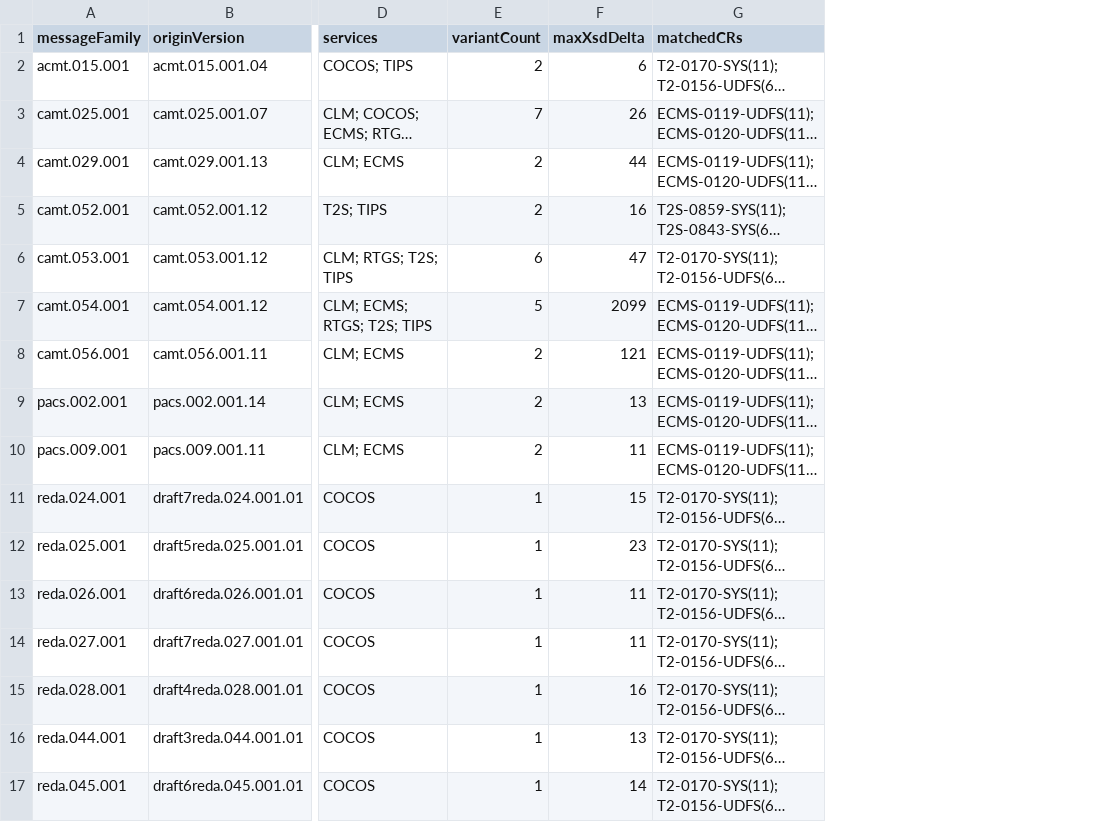
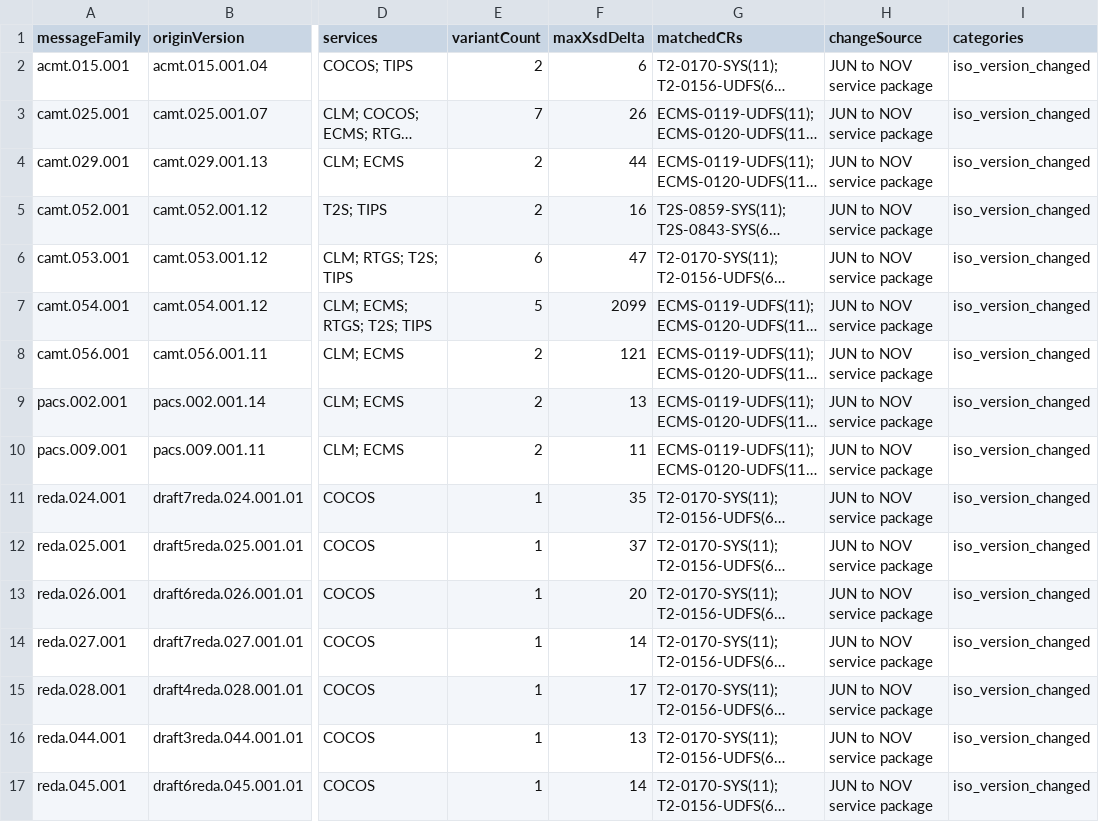
Before and after one commit to jsmcel/target-2026-message-changes, a CSV file: version_changes_consolidated.csv, drawn as a sheet; only a part is shown, gaps mark what is left out; long unchanged cells end in …; the diff covers the shown part only; the diff names each change by its address in the sheet, - before the commit and + after, or states it on an @@ line.

Commit message:
Include MyStandards prior family version changes

```diff
--- a/version_changes_consolidated.csv
+++ b/version_changes_consolidated.csv
+column H (changeSource), rows 2-17: all JUN to NOV service package
+column I (categories), rows 2-17: all iso_version_changed
-F11 (maxXsdDelta): 15
+F11 (maxXsdDelta): 35
-F12 (maxXsdDelta): 23
+F12 (maxXsdDelta): 37
-F13 (maxXsdDelta): 11
+F13 (maxXsdDelta): 20
-F14 (maxXsdDelta): 11
+F14 (maxXsdDelta): 14
-F15 (maxXsdDelta): 16
+F15 (maxXsdDelta): 17
```
Also changed, not shown: 9 added rows and 6 edited cells elsewhere in this file, 2 other files.
